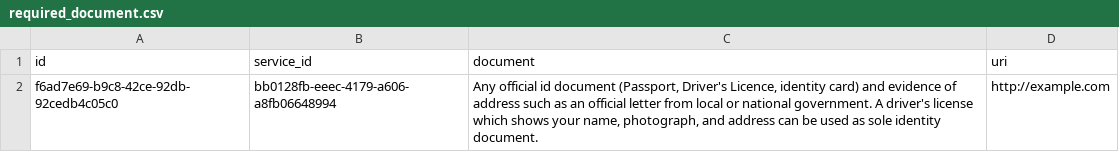
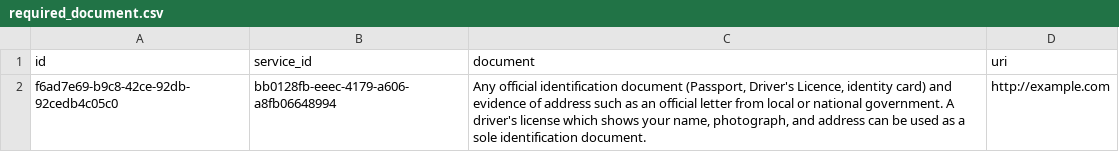
Before and after one commit to openreferral/specification, a CSV file: examples/csv/required_document.csv, drawn as a sheet.

```diff
--- a/examples/csv/required_document.csv
+++ b/examples/csv/required_document.csv
@@ -1,2 +1,2 @@
 id,service_id,document,uri
-f6ad7e69-b9c8-42ce-92db-92cedb4c05c0,bb0128fb-eeec-4179-a606-a8fb06648994,"Any official id document (Passport, Driver's Licence, identity card) and evidence of address such as an official letter from local or national government. A driver's license which shows your name, photograph, and address can be used as sole identity document.",http://example.com
+f6ad7e69-b9c8-42ce-92db-92cedb4c05c0,bb0128fb-eeec-4179-a606-a8fb06648994,"Any official identification document (Passport, Driver's Licence, identity card) and evidence of address such as an official letter from local or national government. A driver's license which shows your name, photograph, and address can be used as a sole identification document.",http://example.com
```
Also changed, not shown: examples/csv/address.csv, examples/csv/metadata.csv, 30 other files.
